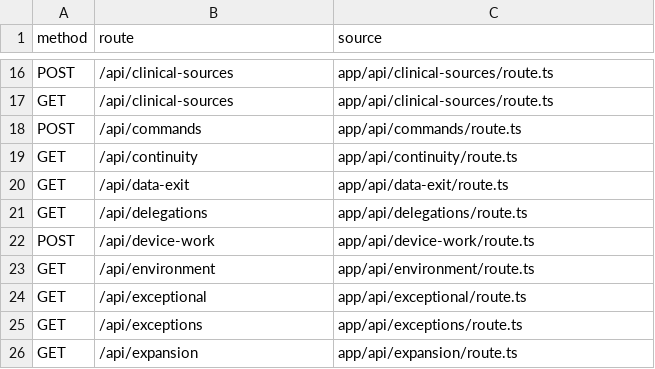
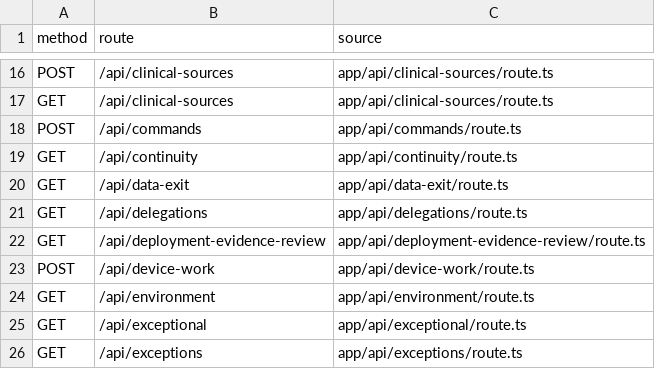
Before and after one commit to nakul175/saha-health, a CSV file: docs/current/HTTP-ROUTES.csv, drawn as a sheet; only a part is shown, gaps mark what is left out; the shorter side is filled out with more unchanged rows; the diff names each change by its address in the sheet, - before the commit and + after, or states it on an @@ line.

```diff
--- a/docs/current/HTTP-ROUTES.csv
+++ b/docs/current/HTTP-ROUTES.csv
+row 22: GET | /api/deployment-evidence-review | app/api/deployment-evidence-review/route.ts
```
Also changed, not shown: docs/current/TEST-CATALOGUE.csv, docs/testing/coverage.csv, 34 other files.
